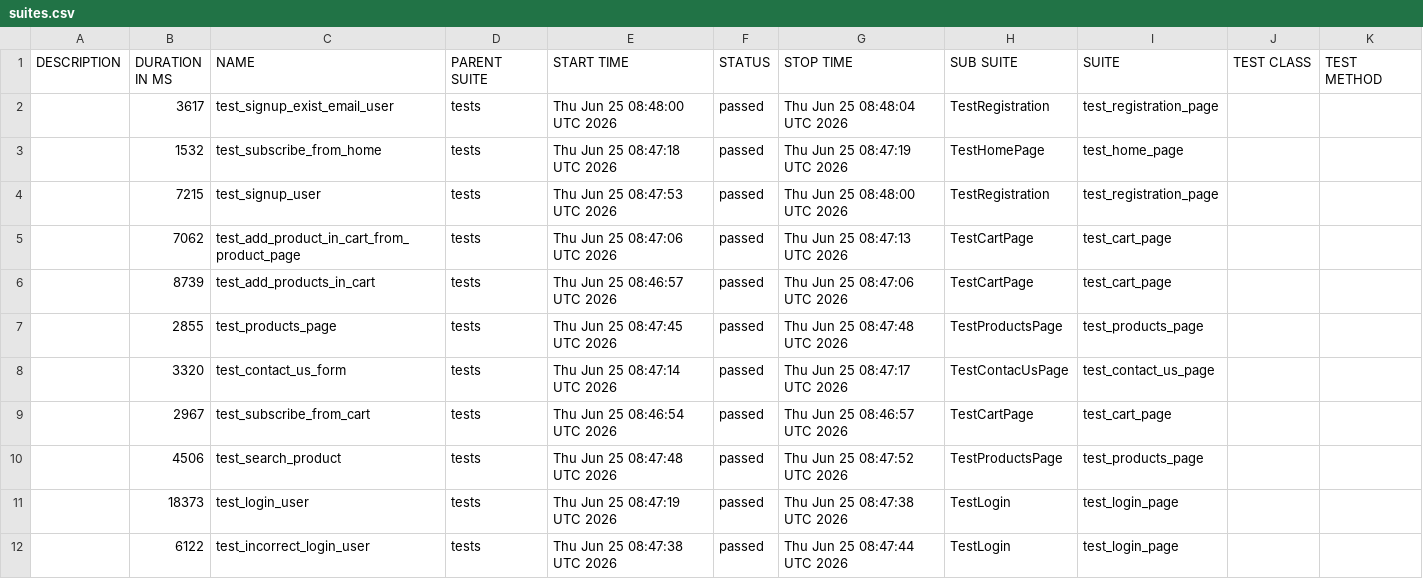
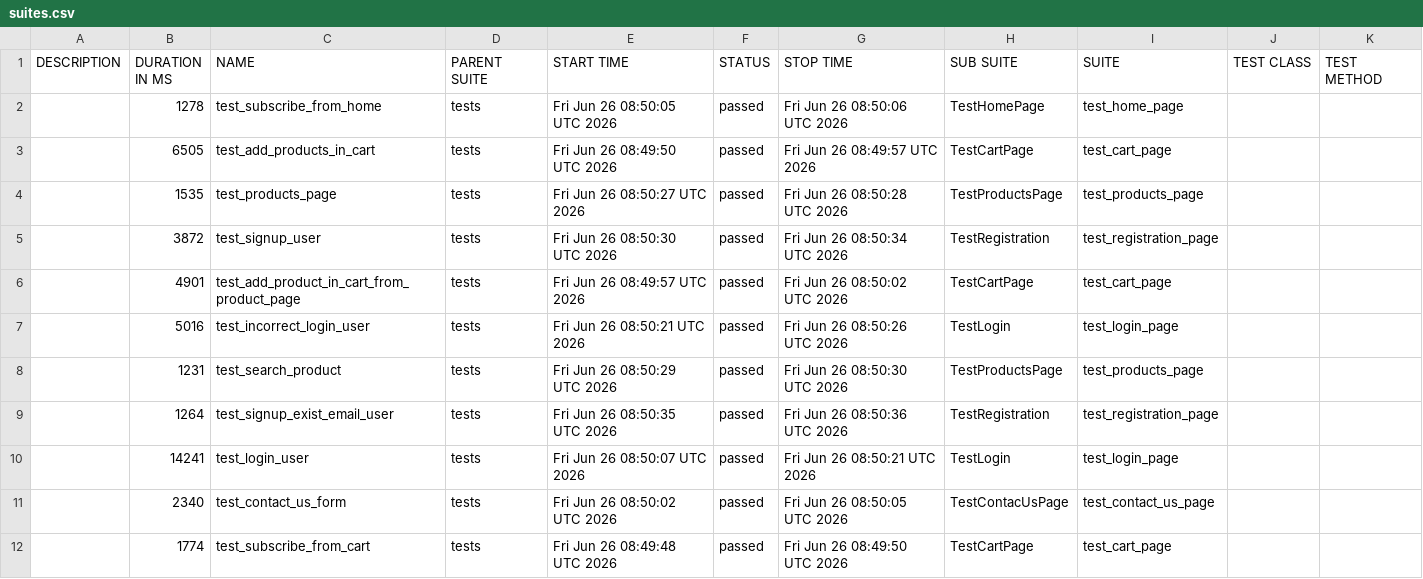
Before and after one commit to AAKats/Marketplace, a CSV file: data/suites.csv, drawn as a sheet.

```diff
--- a/data/suites.csv
+++ b/data/suites.csv
@@ -1,12 +1,12 @@
 "DESCRIPTION","DURATION IN MS","NAME","PARENT SUITE","START TIME","STATUS","STOP TIME","SUB SUITE","SUITE","TEST CLASS","TEST METHOD"
-"","3617","test_signup_exist_email_user","tests","Thu Jun 25 08:48:00 UTC 2026","passed","Thu Jun 25 08:48:04 UTC 2026","TestRegistration","test_registration_page","",""
-"","1532","test_subscribe_from_home","tests","Thu Jun 25 08:47:18 UTC 2026","passed","Thu Jun 25 08:47:19 UTC 2026","TestHomePage","test_home_page","",""
-"","7215","test_signup_user","tests","Thu Jun 25 08:47:53 UTC 2026","passed","Thu Jun 25 08:48:00 UTC 2026","TestRegistration","test_registration_page","",""
-"","7062","test_add_product_in_cart_from_product_page","tests","Thu Jun 25 08:47:06 UTC 2026","passed","Thu Jun 25 08:47:13 UTC 2026","TestCartPage","test_cart_page","",""
-"","8739","test_add_products_in_cart","tests","Thu Jun 25 08:46:57 UTC 2026","passed","Thu Jun 25 08:47:06 UTC 2026","TestCartPage","test_cart_page","",""
-"","2855","test_products_page","tests","Thu Jun 25 08:47:45 UTC 2026","passed","Thu Jun 25 08:47:48 UTC 2026","TestProductsPage","test_products_page","",""
-"","3320","test_contact_us_form","tests","Thu Jun 25 08:47:14 UTC 2026","passed","Thu Jun 25 08:47:17 UTC 2026","TestContacUsPage","test_contact_us_page","",""
-"","2967","test_subscribe_from_cart","tests","Thu Jun 25 08:46:54 UTC 2026","passed","Thu Jun 25 08:46:57 UTC 2026","TestCartPage","test_cart_page","",""
-"","4506","test_search_product","tests","Thu Jun 25 08:47:48 UTC 2026","passed","Thu Jun 25 08:47:52 UTC 2026","TestProductsPage","test_products_page","",""
-"","18373","test_login_user","tests","Thu Jun 25 08:47:19 UTC 2026","passed","Thu Jun 25 08:47:38 UTC 2026","TestLogin","test_login_page","",""
-"","6122","test_incorrect_login_user","tests","Thu Jun 25 08:47:38 UTC 2026","passed","Thu Jun 25 08:47:44 UTC 2026","TestLogin","test_login_page","",""
+"","1278","test_subscribe_from_home","tests","Fri Jun 26 08:50:05 UTC 2026","passed","Fri Jun 26 08:50:06 UTC 2026","TestHomePage","test_home_page","",""
+"","6505","test_add_products_in_cart","tests","Fri Jun 26 08:49:50 UTC 2026","passed","Fri Jun 26 08:49:57 UTC 2026","TestCartPage","test_cart_page","",""
+"","1535","test_products_page","tests","Fri Jun 26 08:50:27 UTC 2026","passed","Fri Jun 26 08:50:28 UTC 2026","TestProductsPage","test_products_page","",""
+"","3872","test_signup_user","tests","Fri Jun 26 08:50:30 UTC 2026","passed","Fri Jun 26 08:50:34 UTC 2026","TestRegistration","test_registration_page","",""
+"","4901","test_add_product_in_cart_from_product_page","tests","Fri Jun 26 08:49:57 UTC 2026","passed","Fri Jun 26 08:50:02 UTC 2026","TestCartPage","test_cart_page","",""
+"","5016","test_incorrect_login_user","tests","Fri Jun 26 08:50:21 UTC 2026","passed","Fri Jun 26 08:50:26 UTC 2026","TestLogin","test_login_page","",""
+"","1231","test_search_product","tests","Fri Jun 26 08:50:29 UTC 2026","passed","Fri Jun 26 08:50:30 UTC 2026","TestProductsPage","test_products_page","",""
+"","1264","test_signup_exist_email_user","tests","Fri Jun 26 08:50:35 UTC 2026","passed","Fri Jun 26 08:50:36 UTC 2026","TestRegistration","test_registration_page","",""
+"","14241","test_login_user","tests","Fri Jun 26 08:50:07 UTC 2026","passed","Fri Jun 26 08:50:21 UTC 2026","TestLogin","test_login_page","",""
+"","2340","test_contact_us_form","tests","Fri Jun 26 08:50:02 UTC 2026","passed","Fri Jun 26 08:50:05 UTC 2026","TestContacUsPage","test_contact_us_page","",""
+"","1774","test_subscribe_from_cart","tests","Fri Jun 26 08:49:48 UTC 2026","passed","Fri Jun 26 08:49:50 UTC 2026","TestCartPage","test_cart_page","",""
```
Also changed, not shown: data/behaviors.csv, 48 other files.
